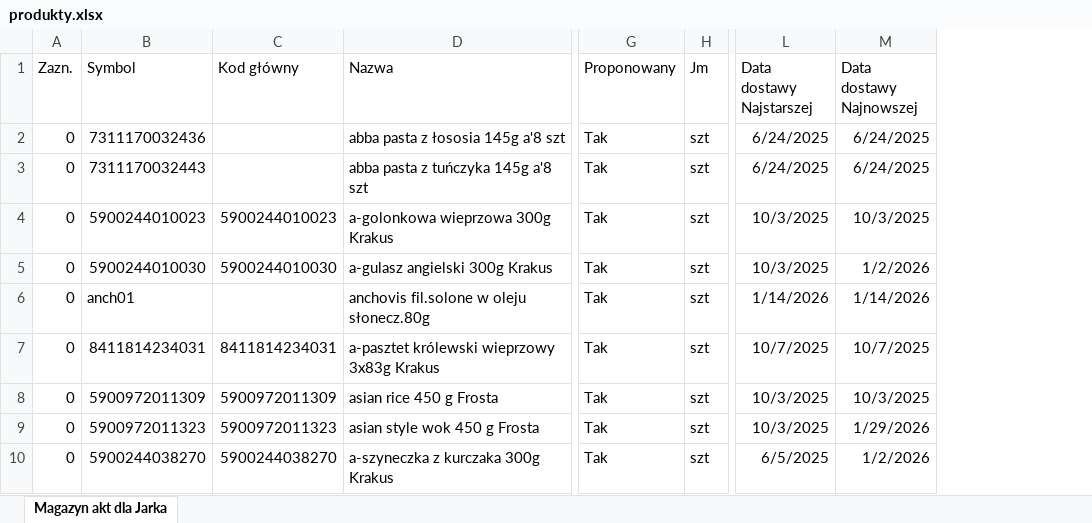
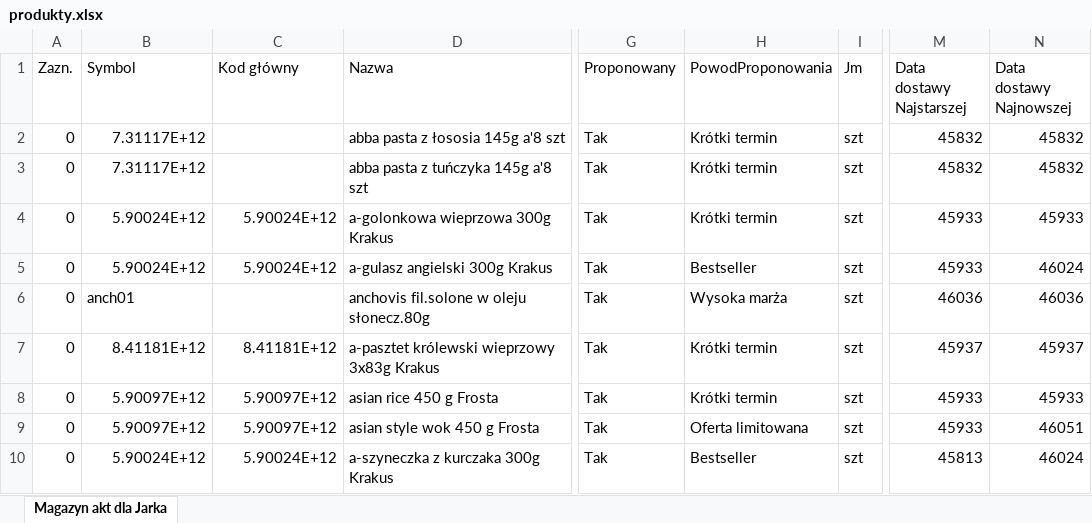
Before and after one commit to TooughSituation/akwen-web, an Excel workbook: public/data/produkty.xlsx, sheet Magazyn akt dla Jarka, drawn as a sheet; only a part is shown, gaps mark what is left out; values as stored, in another font and other column widths than the file's, no borders; addresses are those after the commit; the diff covers the shown part only; the diff names each change by its address in the sheet, - before the commit and + after, or states it on an @@ line.

Commit message:
Etap 2: PowodProponowania w Excelu, rabat na kartach i lepsze prompty Imagine.
Kolumna powodow w cenniku, mapowanie w products/recommend, na kartach katalogowa + po rabacie + oszczednosc, ulepszone prompty Miesne/Warzywa/Mrozonki/Konserwy.

```diff
--- a/public/data/produkty.xlsx (sheet Magazyn akt dla Jarka)
+++ b/public/data/produkty.xlsx (sheet Magazyn akt dla Jarka)
+column H (PowodProponowania), rows 2-10: Krótki termin | Krótki termin | Krótki termin | Bestseller | Wysoka marża | Krótki termin | Krótki termin | Oferta limitowana | Bestseller
-B2 (Symbol): 7311170032436
+B2 (Symbol): 7.31117E+12
-M2:M3 (Data dostawy Najstarszej): 6/24/2025
+M2:M3 (Data dostawy Najstarszej): 45832
-N2:N3 (Data dostawy Najnowszej): 6/24/2025
+N2:N3 (Data dostawy Najnowszej): 45832
-B3 (Symbol): 7311170032443
+B3 (Symbol): 7.31117E+12
-B4 (Symbol): 5900244010023
+B4 (Symbol): 5.90024E+12
-C4 (Kod główny): 5900244010023
+C4 (Kod główny): 5.90024E+12
-M4:M5 (Data dostawy Najstarszej): 10/3/2025
+M4:M5 (Data dostawy Najstarszej): 45933
-N4 (Data dostawy Najnowszej): 10/3/2025
+N4 (Data dostawy Najnowszej): 45933
-B5 (Symbol): 5900244010030
+B5 (Symbol): 5.90024E+12
-C5 (Kod główny): 5900244010030
+C5 (Kod główny): 5.90024E+12
-N5 (Data dostawy Najnowszej): 1/2/2026
+N5 (Data dostawy Najnowszej): 46024
-M6 (Data dostawy Najstarszej): 1/14/2026
+M6 (Data dostawy Najstarszej): 46036
-N6 (Data dostawy Najnowszej): 1/14/2026
+N6 (Data dostawy Najnowszej): 46036
-B7 (Symbol): 8411814234031
+B7 (Symbol): 8.41181E+12
-C7 (Kod główny): 8411814234031
+C7 (Kod główny): 8.41181E+12
-M7 (Data dostawy Najstarszej): 10/7/2025
+M7 (Data dostawy Najstarszej): 45937
-N7 (Data dostawy Najnowszej): 10/7/2025
+N7 (Data dostawy Najnowszej): 45937
-B8 (Symbol): 5900972011309
+B8 (Symbol): 5.90097E+12
-C8 (Kod główny): 5900972011309
+C8 (Kod główny): 5.90097E+12
-M8:M9 (Data dostawy Najstarszej): 10/3/2025
+M8:M9 (Data dostawy Najstarszej): 45933
-N8 (Data dostawy Najnowszej): 10/3/2025
+N8 (Data dostawy Najnowszej): 45933
-B9 (Symbol): 5900972011323
+B9 (Symbol): 5.90097E+12
-C9 (Kod główny): 5900972011323
+C9 (Kod główny): 5.90097E+12
-N9 (Data dostawy Najnowszej): 1/29/2026
+N9 (Data dostawy Najnowszej): 46051
-B10 (Symbol): 5900244038270
+B10 (Symbol): 5.90024E+12
-C10 (Kod główny): 5900244038270
+C10 (Kod główny): 5.90024E+12
-M10 (Data dostawy Najstarszej): 6/5/2025
+M10 (Data dostawy Najstarszej): 45813
-N10 (Data dostawy Najnowszej): 1/2/2026
+N10 (Data dostawy Najnowszej): 46024
```
Also changed, not shown: 1644 edited cells elsewhere in this sheet, 8 other files.
